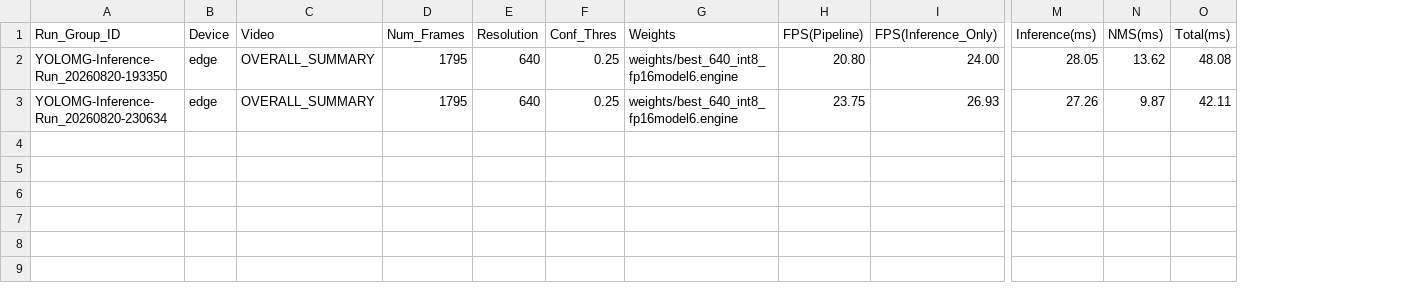
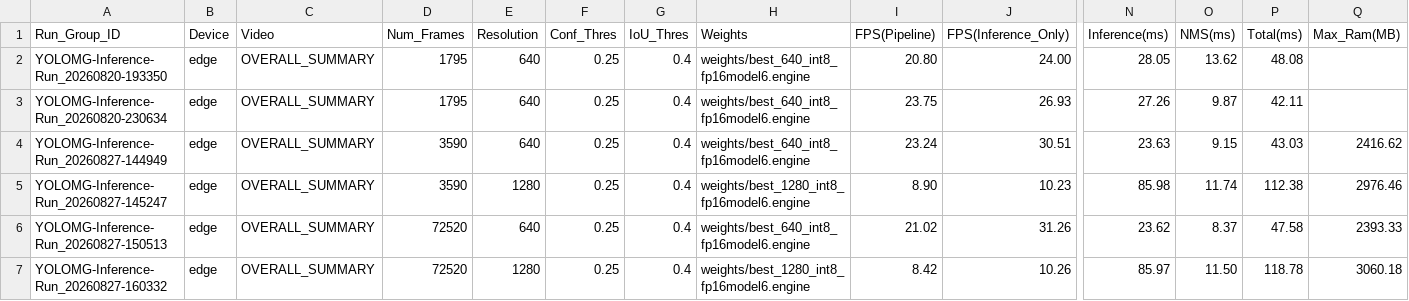
Before and after one commit to samt-w/edgeYOLOMG, a CSV file: edge/YOLOMG-Deployment-results.csv, drawn as a sheet; only a part is shown, gaps mark what is left out; rows hold the shown columns only; the diff names each change by its address in the sheet, - before the commit and + after, or states it on an @@ line.

```diff
--- a/edge/YOLOMG-Deployment-results.csv
+++ b/edge/YOLOMG-Deployment-results.csv
+column G (IoU_Thres), rows 2-3: 0.4 | 0.4
+column Q (Max_Ram(MB)), empty
+row 4: YOLOMG-Inference-Run_20260827-144949 | edge | OVERALL_SUMMARY | 3590 | 640 | 0.25 | 0.4 | weights/best_640_int8_fp16model6.engine | 23.24 | 30.51 | 23.63 | 9.15 | 43.03 | 2416.62
+row 5: YOLOMG-Inference-Run_20260827-145247 | edge | OVERALL_SUMMARY | 3590 | 1280 | 0.25 | 0.4 | weights/best_1280_int8_fp16model6.engine | 8.90 | 10.23 | 85.98 | 11.74 | 112.38 | 2976.46
+row 6: YOLOMG-Inference-Run_20260827-150513 | edge | OVERALL_SUMMARY | 72520 | 640 | 0.25 | 0.4 | weights/best_640_int8_fp16model6.engine | 21.02 | 31.26 | 23.62 | 8.37 | 47.58 | 2393.33
+row 7: YOLOMG-Inference-Run_20260827-160332 | edge | OVERALL_SUMMARY | 72520 | 1280 | 0.25 | 0.4 | weights/best_1280_int8_fp16model6.engine | 8.42 | 10.26 | 85.97 | 11.50 | 118.78 | 3060.18
```
Also changed, not shown: 2 other files.
